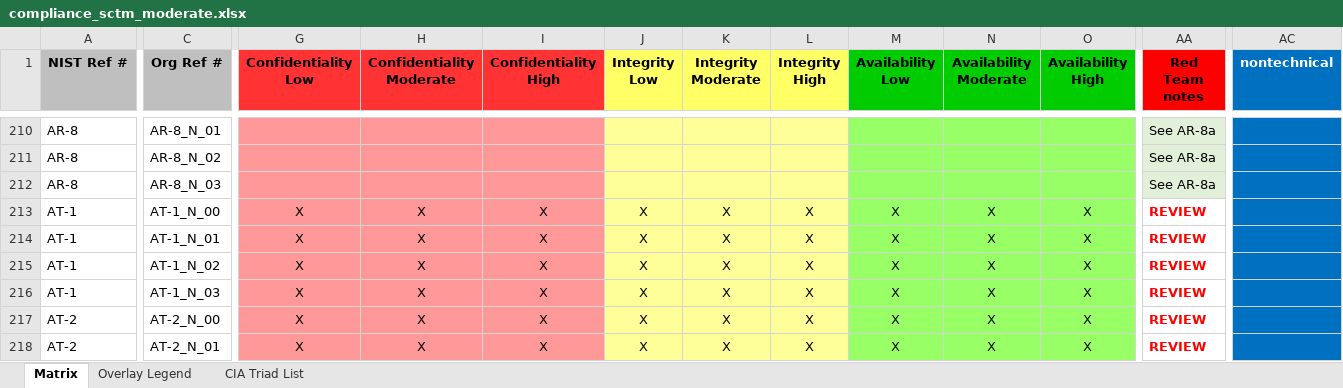
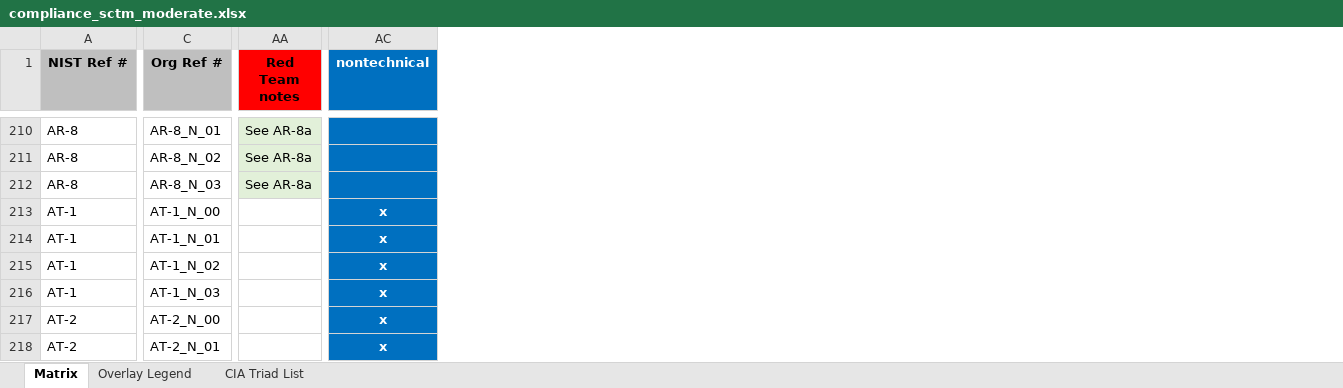
Before and after one commit to fedoraredteam/compliance, an Excel workbook: compliance_sctm_moderate.xlsx, sheet Matrix, drawn as a sheet; only a part is shown, gaps mark what is left out; values as stored, in another font and other column widths than the file's, no borders; the diff covers the shown part only; the diff names each change by its address in the sheet, - before the commit and + after, or states it on an @@ line.

Commit message:
updates to sctm

```diff
--- a/compliance_sctm_moderate.xlsx (sheet Matrix)
+++ b/compliance_sctm_moderate.xlsx (sheet Matrix)
@@ column G (Confidentiality Low) hidden, rows 213-218: all X @@
@@ column H (Confidentiality Moderate) hidden, rows 213-218: all X @@
@@ column I (Confidentiality High) hidden, rows 213-218: all X @@
@@ column J (Integrity Low) hidden, rows 213-218: all X @@
@@ column K (Integrity Moderate) hidden, rows 213-218: all X @@
@@ column L (Integrity High) hidden, rows 213-218: all X @@
@@ column M (Availability Low) hidden, rows 213-218: all X @@
@@ column N (Availability Moderate) hidden, rows 213-218: all X @@
@@ column O (Availability High) hidden, rows 213-218: all X @@
-AA213:AA218 (Red Team notes): REVIEW
+AA213:AA218 (Red Team notes): (empty)
-AC213:AC218 (nontechnical): (empty)
+AC213:AC218 (nontechnical): x
```
Also changed, not shown: 9 removed columns and 39 edited cells elsewhere in this sheet.
